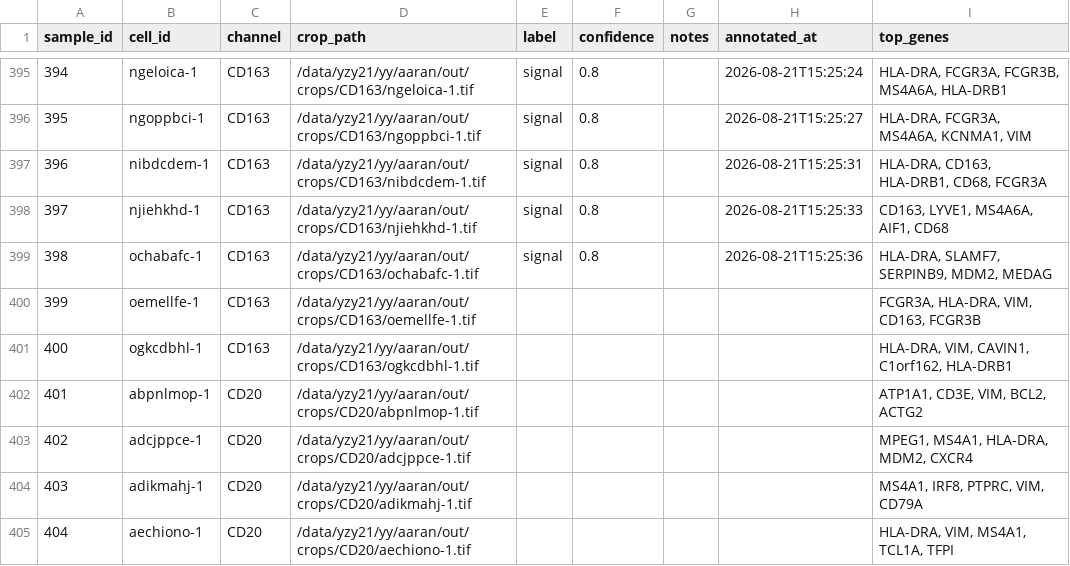
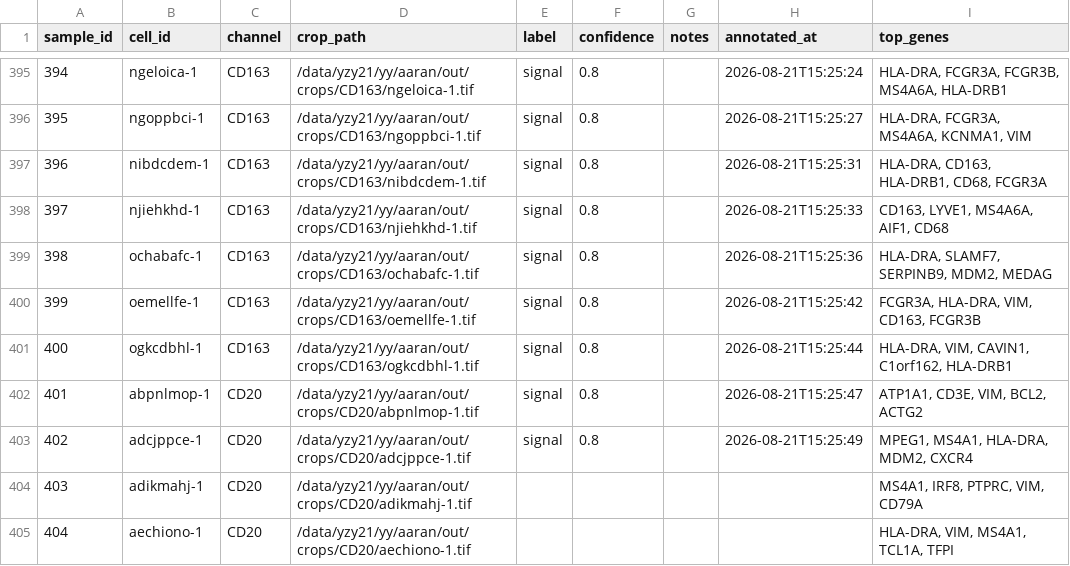
Before and after one commit to izu0421/xenium_annotator, a CSV file: assess/annotations/sample_100_per_channel.csv, drawn as a sheet; only a part is shown, gaps mark what is left out.

Commit message:
Update annotations 2026-08-21 15:25:53

```diff
--- a/assess/annotations/sample_100_per_channel.csv
+++ b/assess/annotations/sample_100_per_channel.csv
@@ -399,6 +399,6 @@ sample_id,cell_id,channel,crop_path,label,confidence,notes,annotated_at,top_gene
 398,ochabafc-1,CD163,/data/yzy21/yy/aaran/out/crops/CD163/ochabafc-1.tif,signal,0.8,,2026-08-21T15:25:36,"HLA-DRA, SLAMF7, SERPINB9, MDM2, MEDAG"
-399,oemellfe-1,CD163,/data/yzy21/yy/aaran/out/crops/CD163/oemellfe-1.tif,,,,,"FCGR3A, HLA-DRA, VIM, CD163, FCGR3B"
-400,ogkcdbhl-1,CD163,/data/yzy21/yy/aaran/out/crops/CD163/ogkcdbhl-1.tif,,,,,"HLA-DRA, VIM, CAVIN1, C1orf162, HLA-DRB1"
-401,abpnlmop-1,CD20,/data/yzy21/yy/aaran/out/crops/CD20/abpnlmop-1.tif,,,,,"ATP1A1, CD3E, VIM, BCL2, ACTG2"
-402,adcjppce-1,CD20,/data/yzy21/yy/aaran/out/crops/CD20/adcjppce-1.tif,,,,,"MPEG1, MS4A1, HLA-DRA, MDM2, CXCR4"
+399,oemellfe-1,CD163,/data/yzy21/yy/aaran/out/crops/CD163/oemellfe-1.tif,signal,0.8,,2026-08-21T15:25:42,"FCGR3A, HLA-DRA, VIM, CD163, FCGR3B"
+400,ogkcdbhl-1,CD163,/data/yzy21/yy/aaran/out/crops/CD163/ogkcdbhl-1.tif,signal,0.8,,2026-08-21T15:25:44,"HLA-DRA, VIM, CAVIN1, C1orf162, HLA-DRB1"
+401,abpnlmop-1,CD20,/data/yzy21/yy/aaran/out/crops/CD20/abpnlmop-1.tif,signal,0.8,,2026-08-21T15:25:47,"ATP1A1, CD3E, VIM, BCL2, ACTG2"
+402,adcjppce-1,CD20,/data/yzy21/yy/aaran/out/crops/CD20/adcjppce-1.tif,signal,0.8,,2026-08-21T15:25:49,"MPEG1, MS4A1, HLA-DRA, MDM2, CXCR4"
 403,adikmahj-1,CD20,/data/yzy21/yy/aaran/out/crops/CD20/adikmahj-1.tif,,,,,"MS4A1, IRF8, PTPRC, VIM, CD79A"
```
